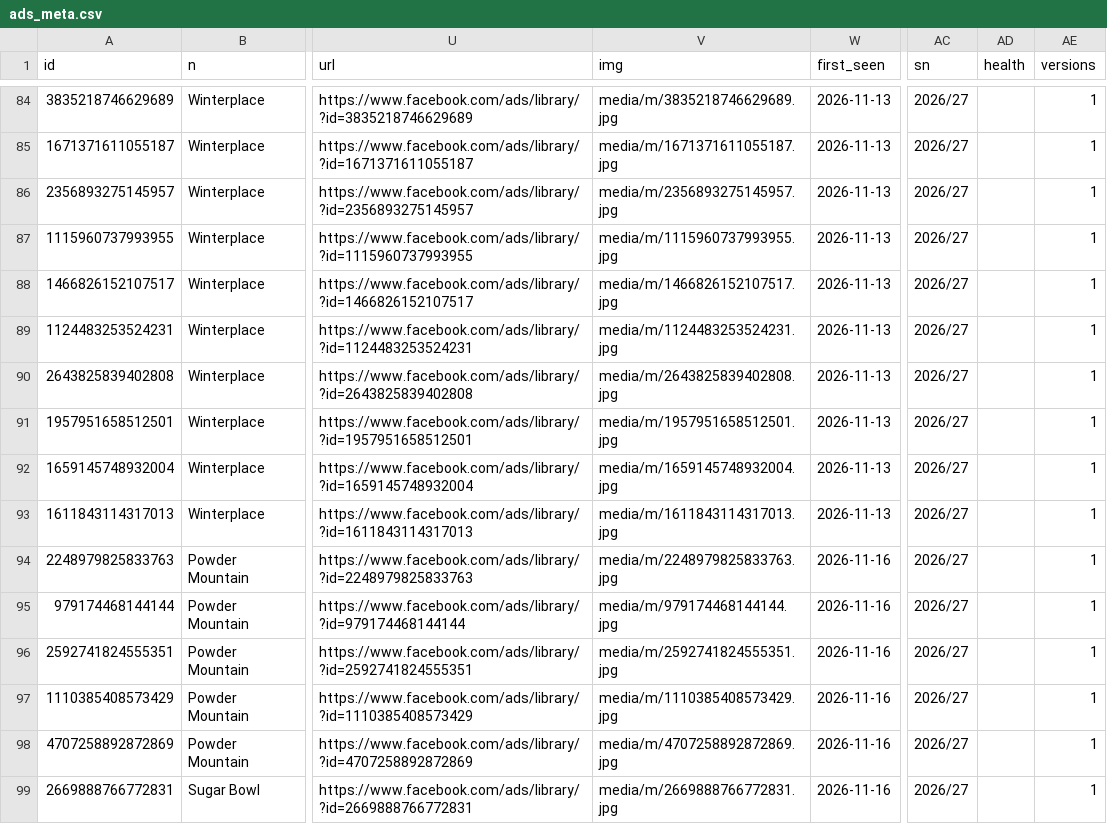
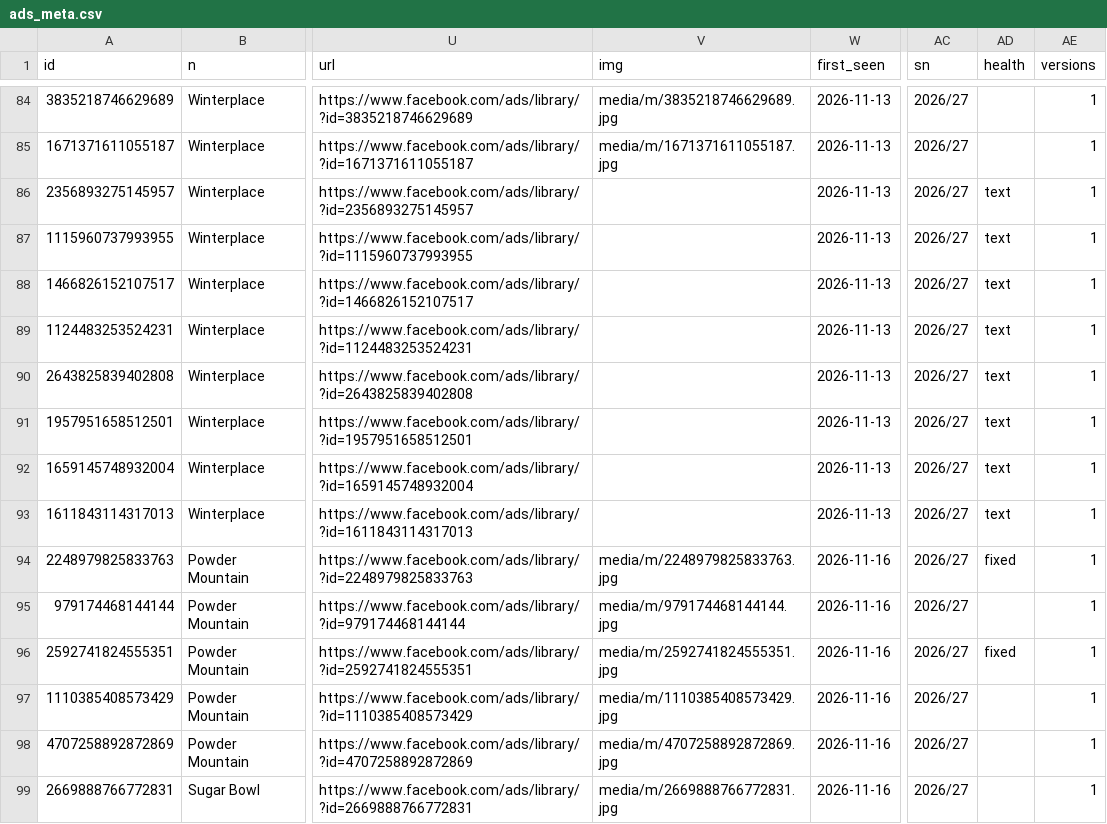
Before and after one commit to deanisaac06/Ski-Area-Ad-Tracking, a CSV file: data/ads_meta.csv, drawn as a sheet; only a part is shown, gaps mark what is left out; the diff names each change by its address in the sheet, - before the commit and + after, or states it on an @@ line.

```diff
--- a/data/ads_meta.csv
+++ b/data/ads_meta.csv
-V86 (img): media/m/2356893275145957.jpg
+V86 (img): (empty)
-AD86:AD93 (health): (empty)
+AD86:AD93 (health): text
-V87 (img): media/m/1115960737993955.jpg
+V87 (img): (empty)
-V88 (img): media/m/1466826152107517.jpg
+V88 (img): (empty)
-V89 (img): media/m/1124483253524231.jpg
+V89 (img): (empty)
-V90 (img): media/m/2643825839402808.jpg
+V90 (img): (empty)
-V91 (img): media/m/1957951658512501.jpg
+V91 (img): (empty)
-V92 (img): media/m/1659145748932004.jpg
+V92 (img): (empty)
-V93 (img): media/m/1611843114317013.jpg
+V93 (img): (empty)
-AD94 (health): (empty)
+AD94 (health): fixed
-AD96 (health): (empty)
+AD96 (health): fixed
```
Also changed, not shown: 11 other files.
